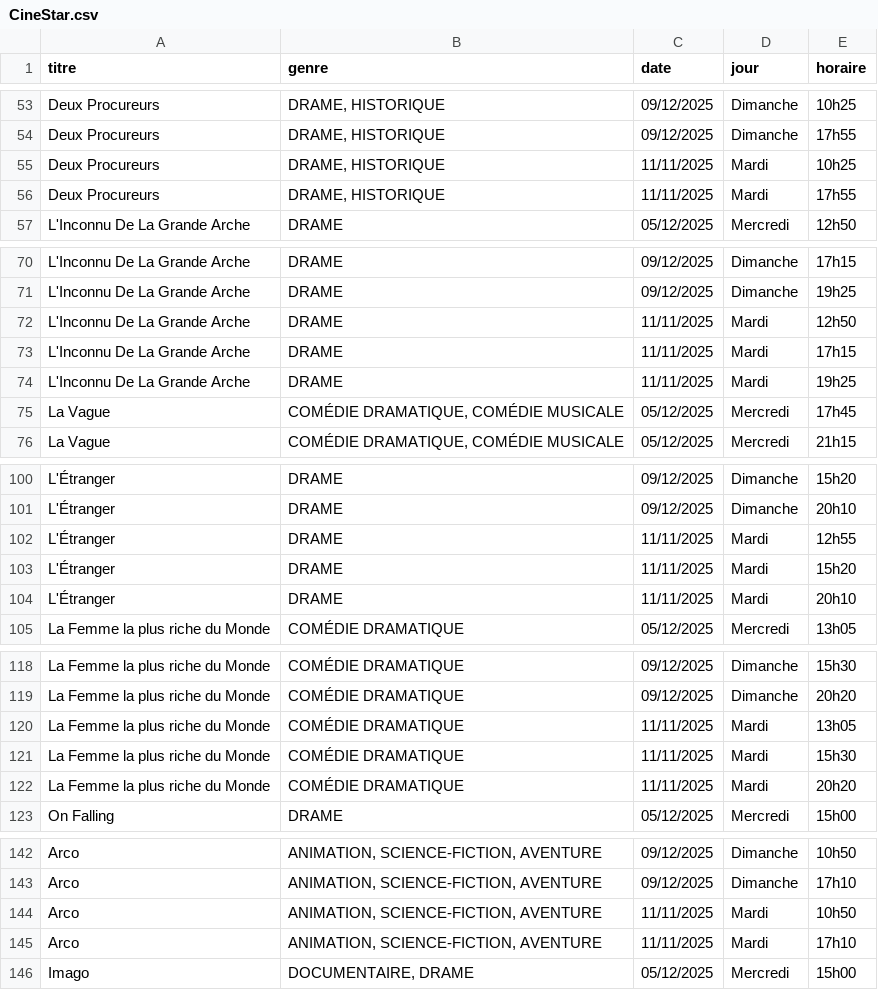
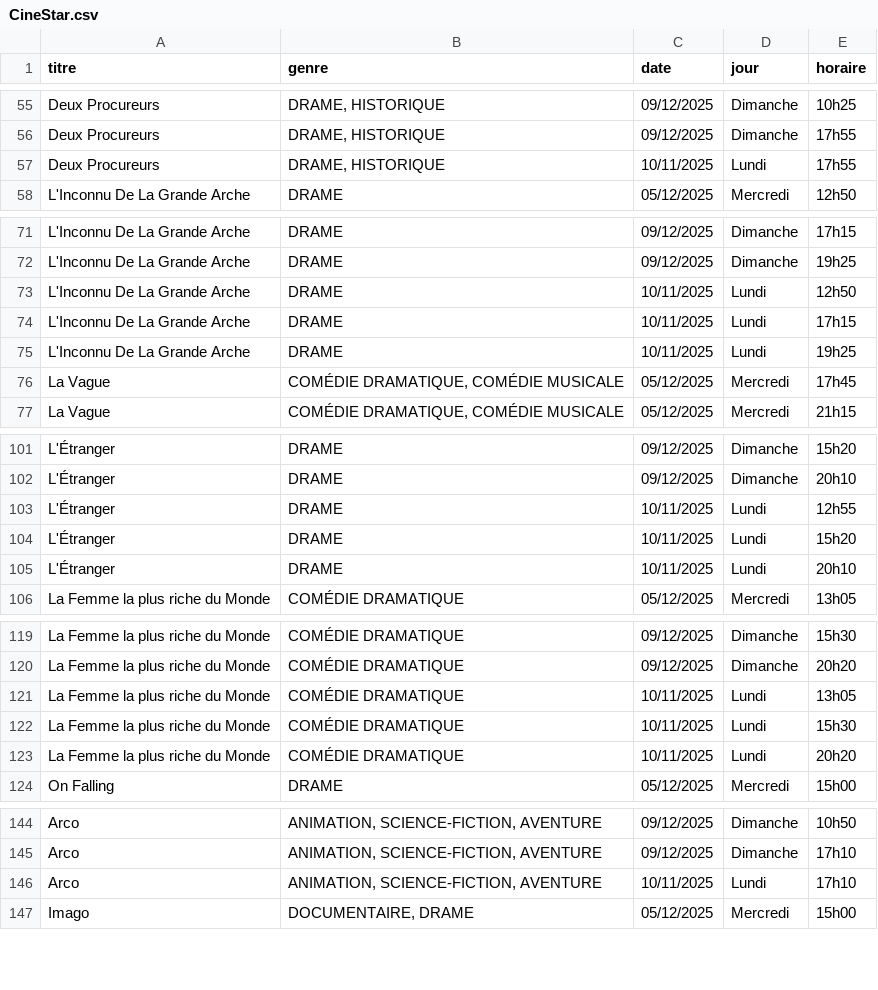
Before and after one commit to Nidals17/Strasbourg-Cinema-Project, a CSV file: data_movies/CineStar.csv, drawn as a sheet; only a part is shown, gaps mark what is left out; the diff covers the shown part only.

```diff
--- a/data_movies/CineStar.csv
+++ b/data_movies/CineStar.csv
@@ -54,4 +56,3 @@ Deux Procureurs,"DRAME, HISTORIQUE",09/12/2025,Dimanche,10h25
 Deux Procureurs,"DRAME, HISTORIQUE",09/12/2025,Dimanche,17h55
-Deux Procureurs,"DRAME, HISTORIQUE",11/11/2025,Mardi,10h25
-Deux Procureurs,"DRAME, HISTORIQUE",11/11/2025,Mardi,17h55
+Deux Procureurs,"DRAME, HISTORIQUE",10/11/2025,Lundi,17h55
 L'Inconnu De La Grande Arche,DRAME,05/12/2025,Mercredi,12h50
@@ -71,5 +72,5 @@ L'Inconnu De La Grande Arche,DRAME,09/12/2025,Dimanche,17h15
 L'Inconnu De La Grande Arche,DRAME,09/12/2025,Dimanche,19h25
-L'Inconnu De La Grande Arche,DRAME,11/11/2025,Mardi,12h50
-L'Inconnu De La Grande Arche,DRAME,11/11/2025,Mardi,17h15
-L'Inconnu De La Grande Arche,DRAME,11/11/2025,Mardi,19h25
+L'Inconnu De La Grande Arche,DRAME,10/11/2025,Lundi,12h50
+L'Inconnu De La Grande Arche,DRAME,10/11/2025,Lundi,17h15
+L'Inconnu De La Grande Arche,DRAME,10/11/2025,Lundi,19h25
 La Vague,"COMÉDIE DRAMATIQUE, COMÉDIE MUSICALE",05/12/2025,Mercredi,17h45
@@ -101,5 +102,5 @@ L'Étranger,DRAME,09/12/2025,Dimanche,15h20
 L'Étranger,DRAME,09/12/2025,Dimanche,20h10
-L'Étranger,DRAME,11/11/2025,Mardi,12h55
-L'Étranger,DRAME,11/11/2025,Mardi,15h20
-L'Étranger,DRAME,11/11/2025,Mardi,20h10
+L'Étranger,DRAME,10/11/2025,Lundi,12h55
+L'Étranger,DRAME,10/11/2025,Lundi,15h20
+L'Étranger,DRAME,10/11/2025,Lundi,20h10
 La Femme la plus riche du Monde,COMÉDIE DRAMATIQUE,05/12/2025,Mercredi,13h05
@@ -119,5 +120,5 @@ La Femme la plus riche du Monde,COMÉDIE DRAMATIQUE,09/12/2025,Dimanche,15h30
 La Femme la plus riche du Monde,COMÉDIE DRAMATIQUE,09/12/2025,Dimanche,20h20
-La Femme la plus riche du Monde,COMÉDIE DRAMATIQUE,11/11/2025,Mardi,13h05
-La Femme la plus riche du Monde,COMÉDIE DRAMATIQUE,11/11/2025,Mardi,15h30
-La Femme la plus riche du Monde,COMÉDIE DRAMATIQUE,11/11/2025,Mardi,20h20
+La Femme la plus riche du Monde,COMÉDIE DRAMATIQUE,10/11/2025,Lundi,13h05
+La Femme la plus riche du Monde,COMÉDIE DRAMATIQUE,10/11/2025,Lundi,15h30
+La Femme la plus riche du Monde,COMÉDIE DRAMATIQUE,10/11/2025,Lundi,20h20
 On Falling,DRAME,05/12/2025,Mercredi,15h00
@@ -143,4 +145,3 @@ Arco,"ANIMATION, SCIENCE-FICTION, AVENTURE",09/12/2025,Dimanche,10h50
 Arco,"ANIMATION, SCIENCE-FICTION, AVENTURE",09/12/2025,Dimanche,17h10
-Arco,"ANIMATION, SCIENCE-FICTION, AVENTURE",11/11/2025,Mardi,10h50
-Arco,"ANIMATION, SCIENCE-FICTION, AVENTURE",11/11/2025,Mardi,17h10
+Arco,"ANIMATION, SCIENCE-FICTION, AVENTURE",10/11/2025,Lundi,17h10
 Imago,"DOCUMENTAIRE, DRAME",05/12/2025,Mercredi,15h00
```
Also changed, not shown: 3 added rows and 33 edited cells elsewhere in this file, 1 other file.
